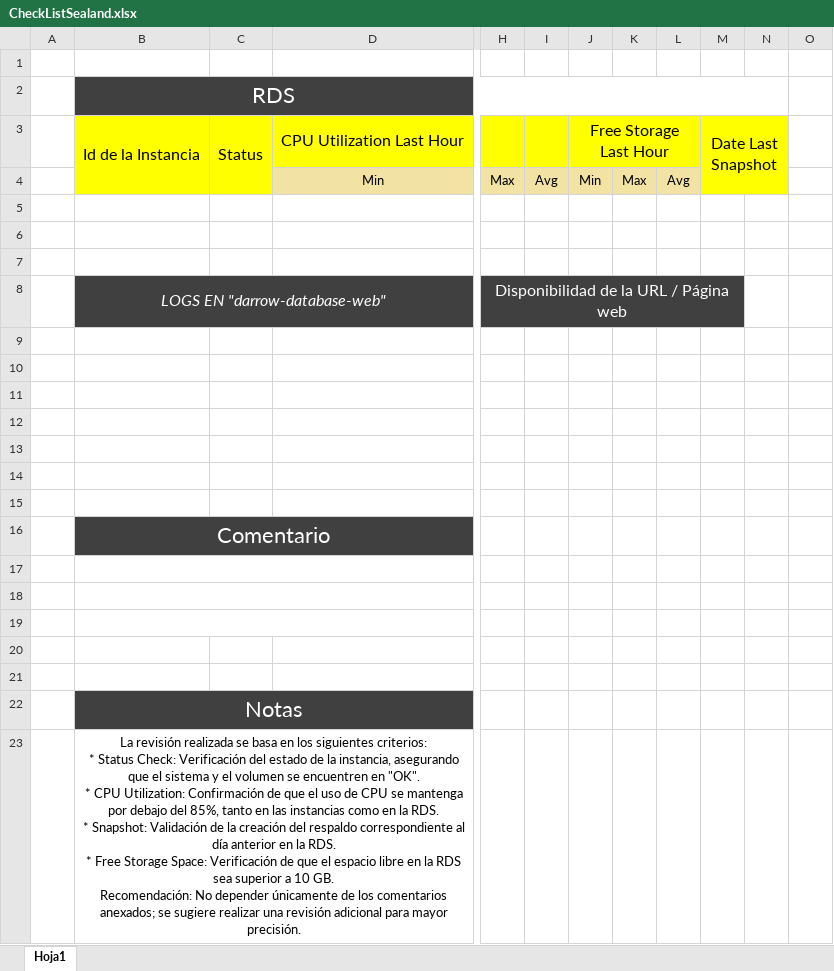
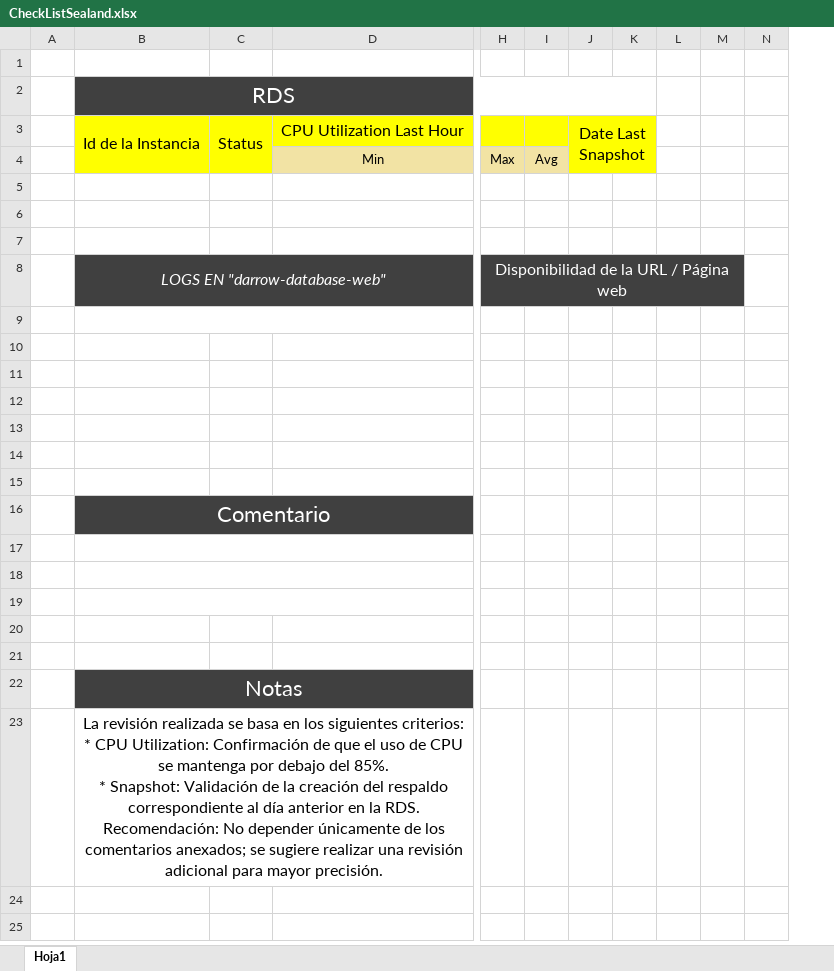
Before and after one commit to CintyaKarinaBanda/test, an Excel workbook: sealand/CheckListSealand.xlsx, sheet Hoja1, drawn as a sheet; only a part is shown, gaps mark what is left out; values as stored, in another font and other column widths than the file's, no borders; removed rows and columns are numbered as before the commit, all else as after; ↵ is a line break in a cell; the diff names each change by its address in the sheet, - before the commit and + after, or states it on an @@ line.

```diff
--- a/sealand/CheckListSealand.xlsx (sheet Hoja1)
+++ b/sealand/CheckListSealand.xlsx (sheet Hoja1)
-column J, rows 3-4: Free Storage Last Hour | Min
-column K, row 4: Max
-column L, row 4: Avg
+column M, empty
+column N, empty
-H8:M8 merged
+H8:M8 merged
-K8:L8 fill: none
+K8:L8 fill: #404040
+B9:F9 merged
-B23 (RDS): …criterios: ↵ * Status Check: Verificación del estado de la instancia, asegurando que el sistema y el volumen se encuentren en "OK". ↵ * CPU Utilization: Confirmación de que el uso de CPU se mantenga por debajo del 85%, tanto en las instancias como en la RDS. ↵ * Snapshot: Validación de la creación del respaldo correspondiente al día anterior en la RDS. ↵ * Free Storage Space: Verificación de que el espacio libre en la RDS sea superior a 10 GB. ↵ Recomendación: No…
+B23 (RDS): …criterios: ↵ * CPU Utilization: Confirmación de que el uso de CPU se mantenga por debajo del 85%. ↵ * Snapshot: Validación de la creación del respaldo correspondiente al día anterior en la RDS. ↵ Recomendación: No…
@@ B23 text size: larger @@
```
Also changed, not shown: 2 other files.
